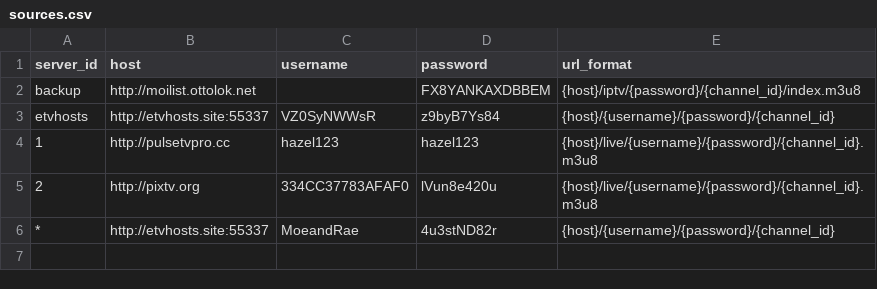
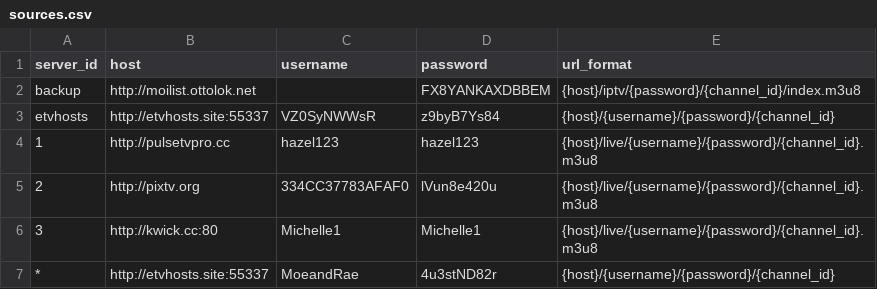
Before and after one commit to lamtung16/HashFunction, a CSV file: sources.csv, drawn as a sheet.

```diff
--- a/sources.csv
+++ b/sources.csv
@@ -5,2 +5,3 @@ etvhosts,http://etvhosts.site:55337,VZ0SyNWWsR,z9byB7Ys84,{host}/{username}/{pas
 2,http://pixtv.org,334CC37783AFAF0,lVun8e420u,{host}/live/{username}/{password}/{channel_id}.m3u8
+3,http://kwick.cc:80,"Michelle1","Michelle1",{host}/live/{username}/{password}/{channel_id}.m3u8
 *,http://etvhosts.site:55337,MoeandRae,4u3stND82r,{host}/{username}/{password}/{channel_id}
```
Also changed, not shown: channels.csv, 40 other files.
